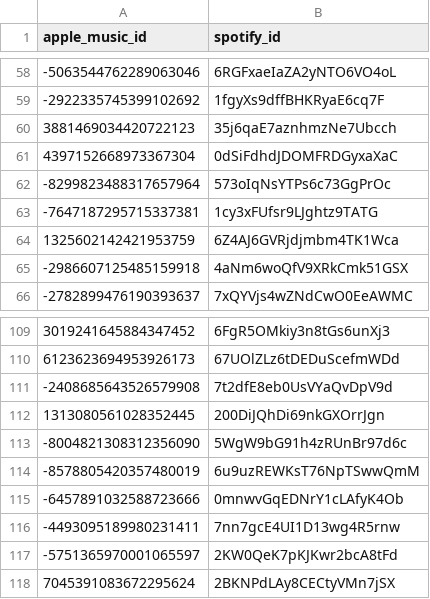
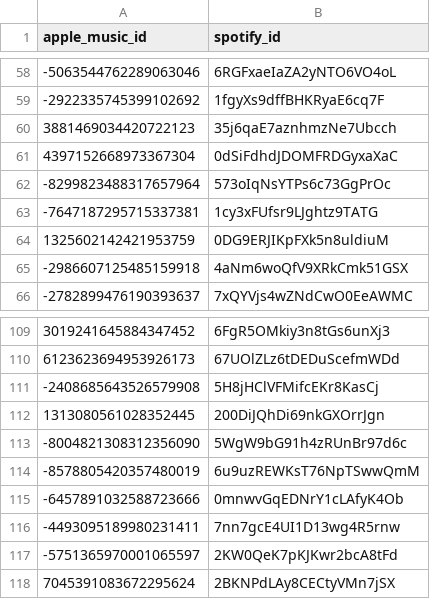
Before and after one commit to ArloL/music-stuff, a CSV file: spotify-mapping.csv, drawn as a sheet; only a part is shown, gaps mark what is left out.

Commit message:
map

```diff
--- a/spotify-mapping.csv
+++ b/spotify-mapping.csv
@@ -63,3 +63,3 @@ apple_music_id,spotify_id
 -7647187295715337381,1cy3xFUfsr9LJghtz9TATG
-1325602142421953759,6Z4AJ6GVRjdjmbm4TK1Wca
+1325602142421953759,0DG9ERJIKpFXk5n8uldiuM
 -2986607125485159918,4aNm6woQfV9XRkCmk51GSX
@@ -110,3 +110,3 @@ apple_music_id,spotify_id
 6123623694953926173,67UOlZLz6tDEDuScefmWDd
--2408685643526579908,7t2dfE8eb0UsVYaQvDpV9d
+-2408685643526579908,5H8jHClVFMifcEKr8KasCj
 1313080561028352445,200DiJQhDi69nkGXOrrJgn
```
